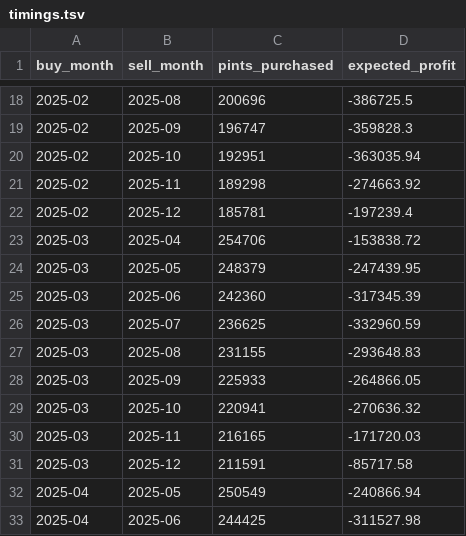
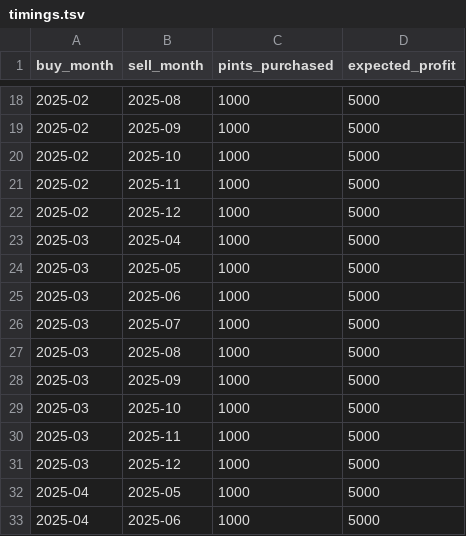
Before and after one commit to ses1002/project.ipynbweek2, a TSV file: timings.tsv, drawn as a sheet; only a part is shown, gaps mark what is left out; the diff covers the shown part only.

```diff
--- a/timings.tsv
+++ b/timings.tsv
@@ -18,16 +18,16 @@ buy_month	sell_month	pints_purchased	expected_profit
-2025-02	2025-08	200696	-386725.5
-2025-02	2025-09	196747	-359828.3
-2025-02	2025-10	192951	-363035.94
-2025-02	2025-11	189298	-274663.92
-2025-02	2025-12	185781	-197239.4
-2025-03	2025-04	254706	-153838.72
-2025-03	2025-05	248379	-247439.95
-2025-03	2025-06	242360	-317345.39
-2025-03	2025-07	236625	-332960.59
-2025-03	2025-08	231155	-293648.83
-2025-03	2025-09	225933	-264866.05
-2025-03	2025-10	220941	-270636.32
-2025-03	2025-11	216165	-171720.03
-2025-03	2025-12	211591	-85717.58
-2025-04	2025-05	250549	-240866.94
-2025-04	2025-06	244425	-311527.98
+2025-02	2025-08	1000	5000
+2025-02	2025-09	1000	5000
+2025-02	2025-10	1000	5000
+2025-02	2025-11	1000	5000
+2025-02	2025-12	1000	5000
+2025-03	2025-04	1000	5000
+2025-03	2025-05	1000	5000
+2025-03	2025-06	1000	5000
+2025-03	2025-07	1000	5000
+2025-03	2025-08	1000	5000
+2025-03	2025-09	1000	5000
+2025-03	2025-10	1000	5000
+2025-03	2025-11	1000	5000
+2025-03	2025-12	1000	5000
+2025-04	2025-05	1000	5000
+2025-04	2025-06	1000	5000
```
Also changed, not shown: 100 edited cells elsewhere in this file, 2 other files.
